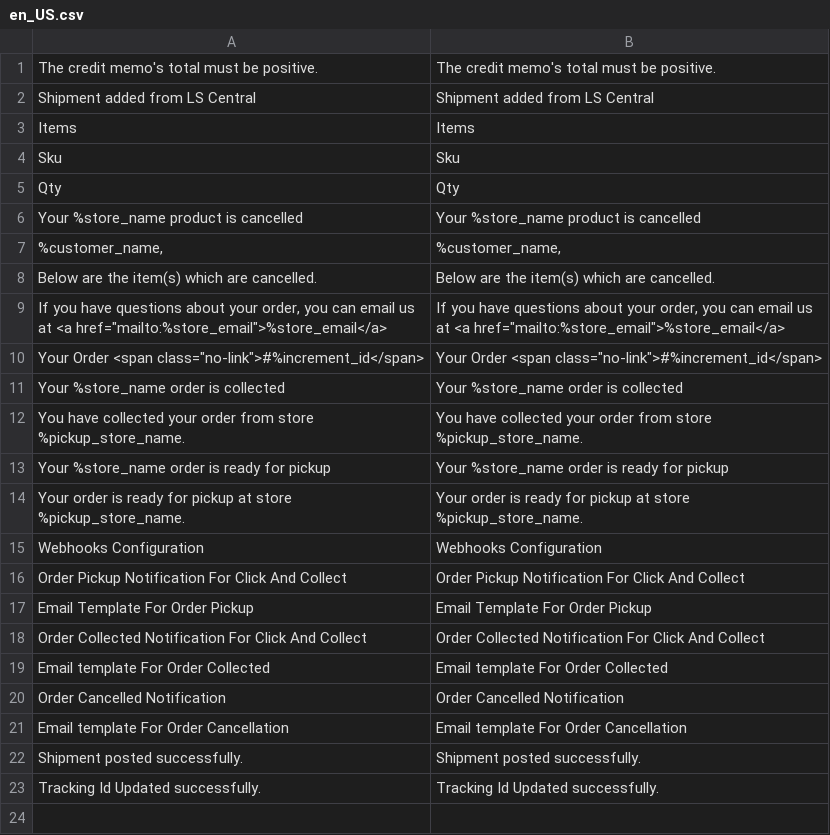
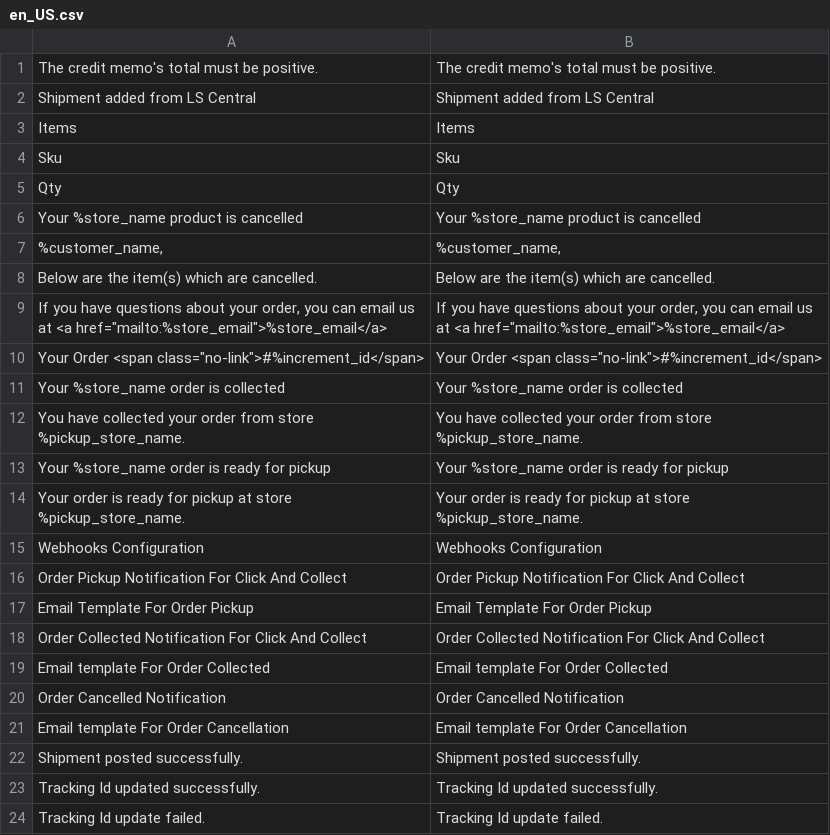
Before and after one commit to lsretailomni/lsmag-two, a CSV file: src/Webhooks/i18n/en_US.csv, drawn as a sheet.

```diff
--- a/src/Webhooks/i18n/en_US.csv
+++ b/src/Webhooks/i18n/en_US.csv
@@ -22,2 +22,3 @@ Qty,Qty
 "Shipment posted successfully.","Shipment posted successfully."
-"Tracking Id Updated successfully.","Tracking Id Updated successfully."
+"Tracking Id updated successfully.","Tracking Id updated successfully."
+"Tracking Id update failed.","Tracking Id update failed."
```
Also changed, not shown: 1 other file.
